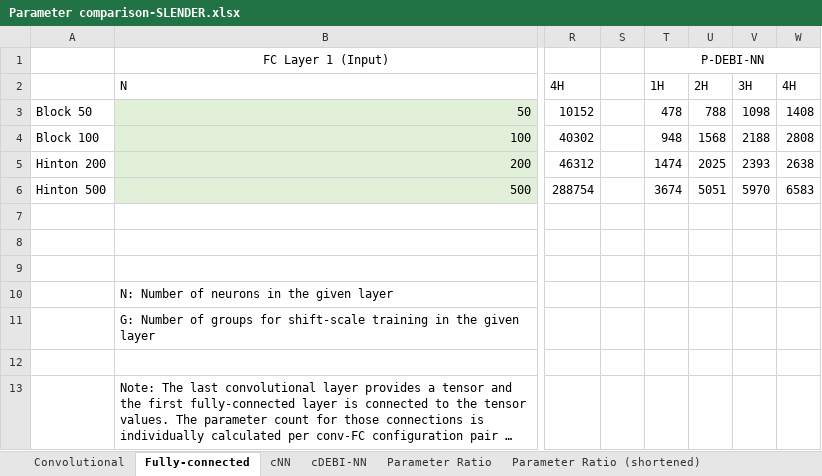
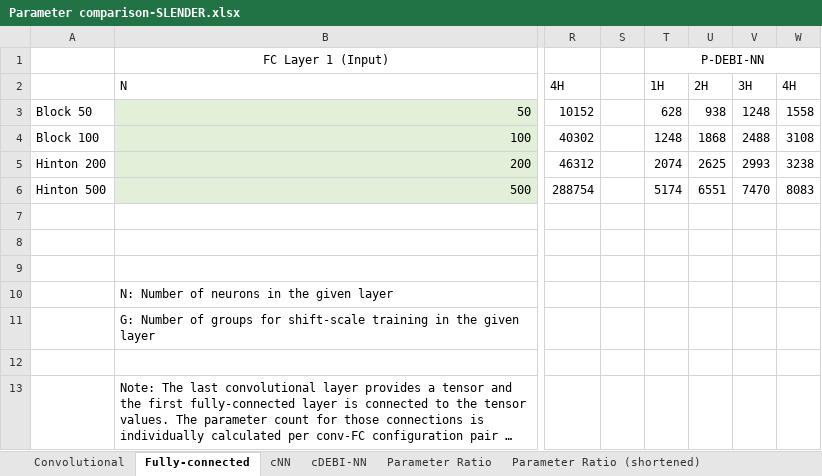
Before and after one commit to lpapp-muw/SLENDER, an Excel workbook: Parameter comparison-SLENDER.xlsx, sheet Fully-connected, drawn as a sheet; only a part is shown, gaps mark what is left out; long unchanged cells end in …; values as stored, in another font and other column widths than the file's, no borders; the diff names each change by its address in the sheet, - before the commit and + after, or states it on an @@ line.

```diff
--- a/Parameter comparison-SLENDER.xlsx (sheet Fully-connected)
+++ b/Parameter comparison-SLENDER.xlsx (sheet Fully-connected)
-T3: 478
+T3: 628
-U3: 788
+U3: 938
-V3: 1098
+V3: 1248
-W3: 1408
+W3: 1558
-T4: 948
+T4: 1248
-U4: 1568
+U4: 1868
-V4: 2188
+V4: 2488
-W4: 2808
+W4: 3108
-T5: 1474
+T5: 2074
-U5: 2025
+U5: 2625
-V5: 2393
+V5: 2993
-W5: 2638
+W5: 3238
-T6: 3674
+T6: 5174
-U6: 5051
+U6: 6551
-V6: 5970
+V6: 7470
-W6: 6583
+W6: 8083
```
Also changed, not shown: sheet cDEBI-NN, sheet Parameter Ratio, sheet Parameter Ratio (shortened).
